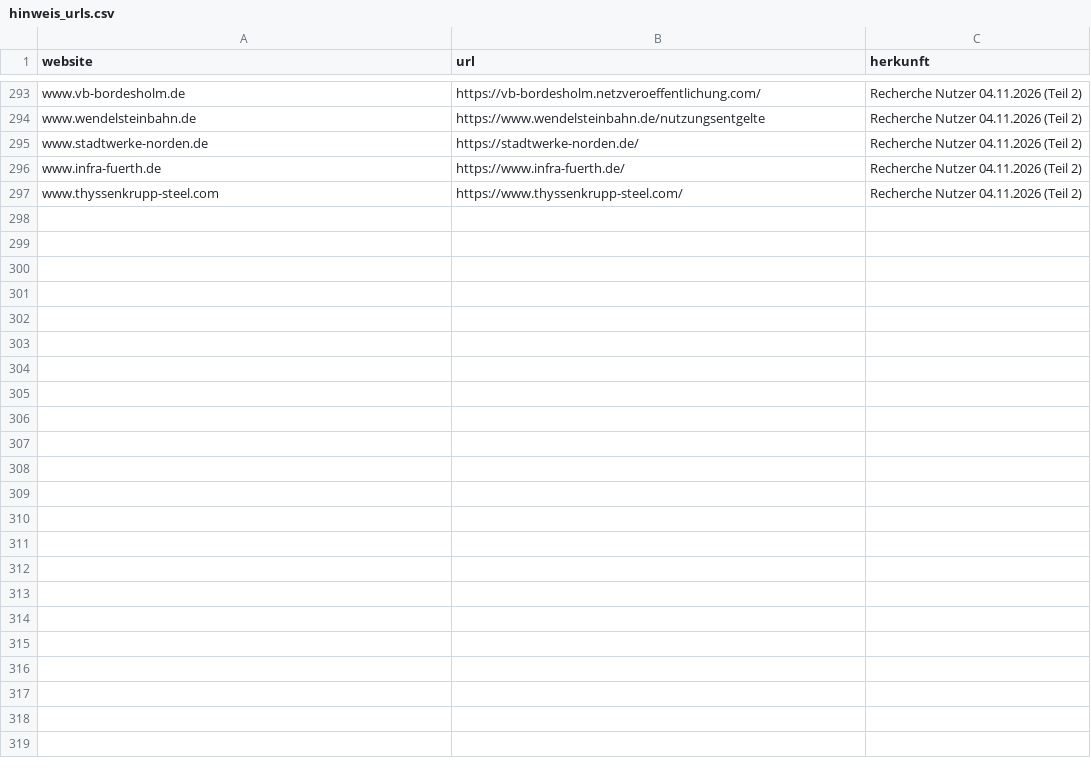
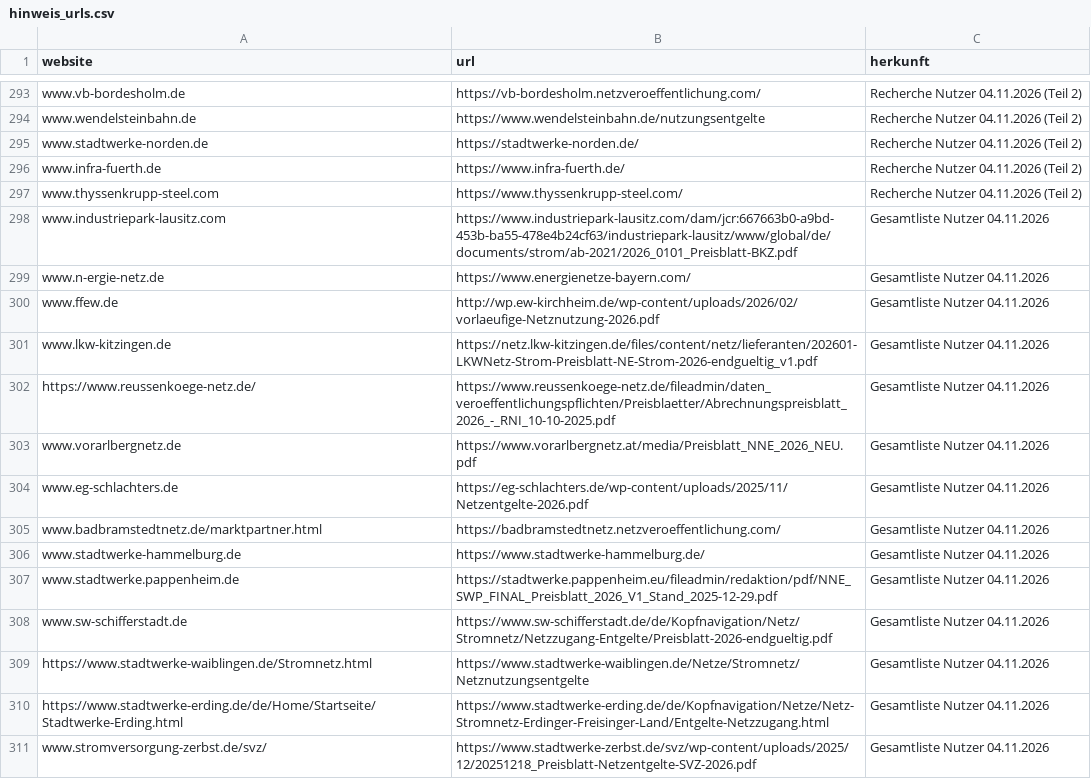
Before and after one commit to buelentd/netzentgelte-strom, a CSV file: lauf/hinweis_urls.csv, drawn as a sheet; only a part is shown, gaps mark what is left out; the diff covers the shown part only; the diff names each change by its address in the sheet, - before the commit and + after, or states it on an @@ line.

```diff
--- a/lauf/hinweis_urls.csv
+++ b/lauf/hinweis_urls.csv
+row 298: www.industriepark-lausitz.com | https://www.industriepark-lausitz.com/dam/jcr:667663b0-a9bd-453b-ba55-478e4b24cf63/industriepark-lausitz/www/global/de/documents/strom/ab-2021/2026_0101_Preisblatt-BKZ.pdf | Gesamtliste Nutzer 04.11.2026
+row 299: www.n-ergie-netz.de | https://www.energienetze-bayern.com/ | Gesamtliste Nutzer 04.11.2026
+row 300: www.ffew.de | http://wp.ew-kirchheim.de/wp-content/uploads/2026/02/vorlaeufige-Netznutzung-2026.pdf | Gesamtliste Nutzer 04.11.2026
+row 301: www.lkw-kitzingen.de | https://netz.lkw-kitzingen.de/files/content/netz/lieferanten/202601-LKWNetz-Strom-Preisblatt-NE-Strom-2026-endgueltig_v1.pdf | Gesamtliste Nutzer 04.11.2026
+row 302: https://www.reussenkoege-netz.de/ | https://www.reussenkoege-netz.de/fileadmin/daten_veroeffentlichungspflichten/Preisblaetter/Abrechnungspreisblatt_2026_-_RNI_10-10-2025.pdf | Gesamtliste Nutzer 04.11.2026
+row 303: www.vorarlbergnetz.de | https://www.vorarlbergnetz.at/media/Preisblatt_NNE_2026_NEU.pdf | Gesamtliste Nutzer 04.11.2026
+row 304: www.eg-schlachters.de | https://eg-schlachters.de/wp-content/uploads/2025/11/Netzentgelte-2026.pdf | Gesamtliste Nutzer 04.11.2026
+row 305: www.badbramstedtnetz.de/marktpartner.html | https://badbramstedtnetz.netzveroeffentlichung.com/ | Gesamtliste Nutzer 04.11.2026
+row 306: www.stadtwerke-hammelburg.de | https://www.stadtwerke-hammelburg.de/ | Gesamtliste Nutzer 04.11.2026
+row 307: www.stadtwerke.pappenheim.de | https://stadtwerke.pappenheim.eu/fileadmin/redaktion/pdf/NNE_SWP_FINAL_Preisblatt_2026_V1_Stand_2025-12-29.pdf | Gesamtliste Nutzer 04.11.2026
+row 308: www.sw-schifferstadt.de | https://www.sw-schifferstadt.de/de/Kopfnavigation/Netz/Stromnetz/Netzzugang-Entgelte/Preisblatt-2026-endgueltig.pdf | Gesamtliste Nutzer 04.11.2026
+row 309: https://www.stadtwerke-waiblingen.de/Stromnetz.html | https://www.stadtwerke-waiblingen.de/Netze/Stromnetz/Netznutzungsentgelte | Gesamtliste Nutzer 04.11.2026
+row 310: https://www.stadtwerke-erding.de/de/Home/Startseite/Stadtwerke-Erding.html | https://www.stadtwerke-erding.de/de/Kopfnavigation/Netze/Netz-Stromnetz-Erdinger-Freisinger-Land/Entgelte-Netzzugang.html | Gesamtliste Nutzer 04.11.2026
+row 311: www.stromversorgung-zerbst.de/svz/ | https://www.stadtwerke-zerbst.de/svz/wp-content/uploads/2025/12/20251218_Preisblatt-Netzentgelte-SVZ-2026.pdf | Gesamtliste Nutzer 04.11.2026
```
Also changed, not shown: 13 added rows elsewhere in this file, lauf/hinweis_urls_2027.csv, lauf/quellen_recherche.csv, 2 other files.
